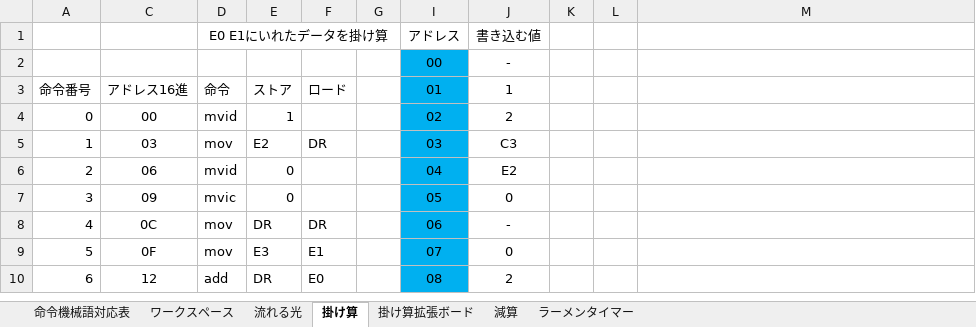
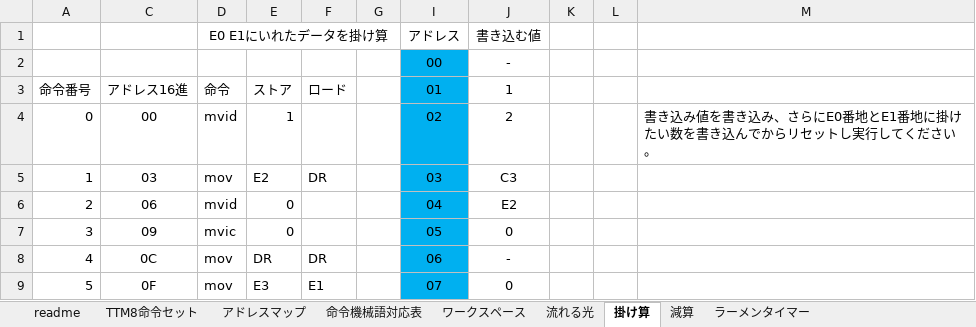
Before and after one commit to denshirider/TTM8, an Excel workbook: TTM8_Assembler.xlsx, sheet 掛け算, drawn as a sheet; only a part is shown; the shorter side is filled out with more unchanged rows; values as stored, in another font and other column widths than the file's, no borders; conditional formats not drawn; the diff names each change by its address in the sheet, - before the commit and + after, or states it on an @@ line.

```diff
--- a/TTM8_Assembler.xlsx (sheet 掛け算)
+++ b/TTM8_Assembler.xlsx (sheet 掛け算)
-sheet tab: 掛け算拡張ボード
+sheet tab: readme
+sheet tab: TTM8命令セット
+sheet tab: アドレスマップ
-M4: (empty)
+M4: 書き込み値を書き込み、さらにE0番地とE1番地に掛けたい数を書き込んでからリセットし実行してください。
```
Also changed, not shown: sheet ワークスペース, sheet ラーメンタイマー, sheet 減算, sheet 流れる光, charts or pictures.
